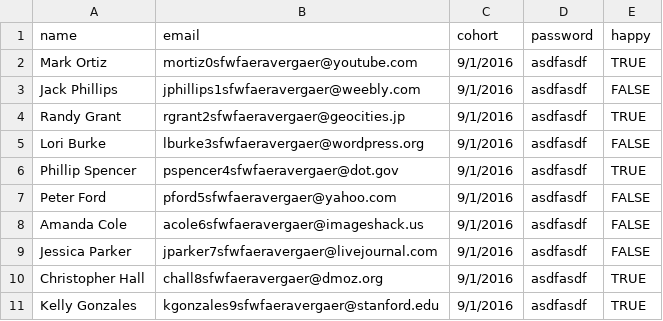
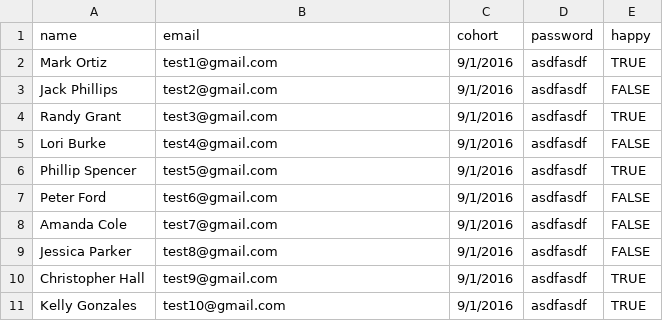
Before and after one commit to davidhorst/dojoreflex, a CSV file: lib/seeds/test - Copy2.csv, drawn as a sheet.

```diff
--- a/lib/seeds/test - Copy2.csv
+++ b/lib/seeds/test - Copy2.csv
@@ -1,11 +1,11 @@
 name,email,cohort,password,happy
-Mark Ortiz,mortiz0sfwfaeravergaer@youtube.com,9/1/2016,asdfasdf,TRUE
-Jack Phillips,jphillips1sfwfaeravergaer@weebly.com,9/1/2016,asdfasdf,FALSE
-Randy Grant,rgrant2sfwfaeravergaer@geocities.jp,9/1/2016,asdfasdf,TRUE
-Lori Burke,lburke3sfwfaeravergaer@wordpress.org,9/1/2016,asdfasdf,FALSE
-Phillip Spencer,pspencer4sfwfaeravergaer@dot.gov,9/1/2016,asdfasdf,TRUE
-Peter Ford,pford5sfwfaeravergaer@yahoo.com,9/1/2016,asdfasdf,FALSE
-Amanda Cole,acole6sfwfaeravergaer@imageshack.us,9/1/2016,asdfasdf,FALSE
-Jessica Parker,jparker7sfwfaeravergaer@livejournal.com,9/1/2016,asdfasdf,FALSE
-Christopher Hall,chall8sfwfaeravergaer@dmoz.org,9/1/2016,asdfasdf,TRUE
-Kelly Gonzales,kgonzales9sfwfaeravergaer@stanford.edu,9/1/2016,asdfasdf,TRUE
+Mark Ortiz,test1@gmail.com,9/1/2016,asdfasdf,TRUE
+Jack Phillips,test2@gmail.com,9/1/2016,asdfasdf,FALSE
+Randy Grant,test3@gmail.com,9/1/2016,asdfasdf,TRUE
+Lori Burke,test4@gmail.com,9/1/2016,asdfasdf,FALSE
+Phillip Spencer,test5@gmail.com,9/1/2016,asdfasdf,TRUE
+Peter Ford,test6@gmail.com,9/1/2016,asdfasdf,FALSE
+Amanda Cole,test7@gmail.com,9/1/2016,asdfasdf,FALSE
+Jessica Parker,test8@gmail.com,9/1/2016,asdfasdf,FALSE
+Christopher Hall,test9@gmail.com,9/1/2016,asdfasdf,TRUE
+Kelly Gonzales,test10@gmail.com,9/1/2016,asdfasdf,TRUE
```
Also changed, not shown: 6 other files.
